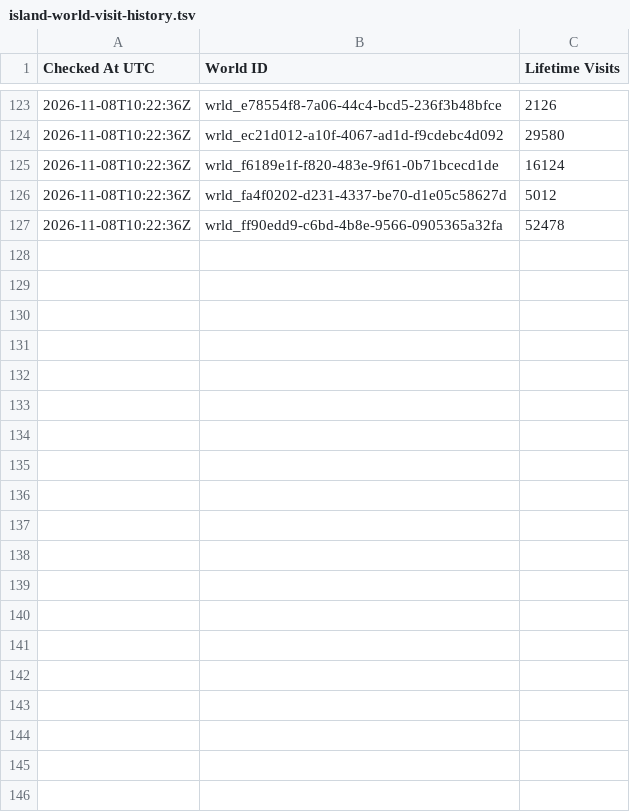
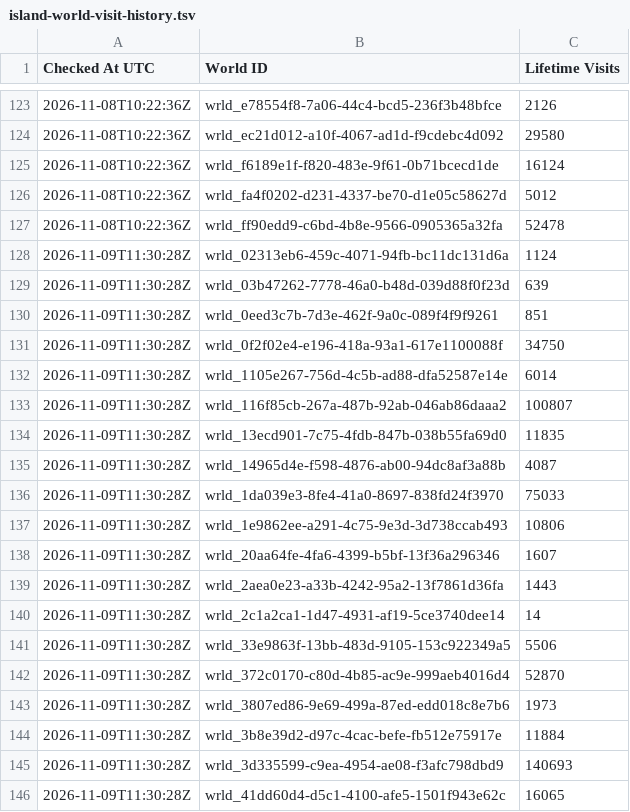
Before and after one commit to eyeonspyweezer/opvrcinteractivemap, a TSV file: island-world-visit-history.tsv, drawn as a sheet; only a part is shown, gaps mark what is left out; the diff covers the shown part only; the diff names each change by its address in the sheet, - before the commit and + after, or states it on an @@ line.

```diff
--- a/island-world-visit-history.tsv
+++ b/island-world-visit-history.tsv
+row 128: 2026-11-09T11:30:28Z | wrld_02313eb6-459c-4071-94fb-bc11dc131d6a | 1124
+row 129: 2026-11-09T11:30:28Z | wrld_03b47262-7778-46a0-b48d-039d88f0f23d | 639
+row 130: 2026-11-09T11:30:28Z | wrld_0eed3c7b-7d3e-462f-9a0c-089f4f9f9261 | 851
+row 131: 2026-11-09T11:30:28Z | wrld_0f2f02e4-e196-418a-93a1-617e1100088f | 34750
+row 132: 2026-11-09T11:30:28Z | wrld_1105e267-756d-4c5b-ad88-dfa52587e14e | 6014
+row 133: 2026-11-09T11:30:28Z | wrld_116f85cb-267a-487b-92ab-046ab86daaa2 | 100807
+row 134: 2026-11-09T11:30:28Z | wrld_13ecd901-7c75-4fdb-847b-038b55fa69d0 | 11835
+row 135: 2026-11-09T11:30:28Z | wrld_14965d4e-f598-4876-ab00-94dc8af3a88b | 4087
+row 136: 2026-11-09T11:30:28Z | wrld_1da039e3-8fe4-41a0-8697-838fd24f3970 | 75033
+row 137: 2026-11-09T11:30:28Z | wrld_1e9862ee-a291-4c75-9e3d-3d738ccab493 | 10806
+row 138: 2026-11-09T11:30:28Z | wrld_20aa64fe-4fa6-4399-b5bf-13f36a296346 | 1607
+row 139: 2026-11-09T11:30:28Z | wrld_2aea0e23-a33b-4242-95a2-13f7861d36fa | 1443
+row 140: 2026-11-09T11:30:28Z | wrld_2c1a2ca1-1d47-4931-af19-5ce3740dee14 | 14
+row 141: 2026-11-09T11:30:28Z | wrld_33e9863f-13bb-483d-9105-153c922349a5 | 5506
+row 142: 2026-11-09T11:30:28Z | wrld_372c0170-c80d-4b85-ac9e-999aeb4016d4 | 52870
+row 143: 2026-11-09T11:30:28Z | wrld_3807ed86-9e69-499a-87ed-edd018c8e7b6 | 1973
+row 144: 2026-11-09T11:30:28Z | wrld_3b8e39d2-d97c-4cac-befe-fb512e75917e | 11884
+row 145: 2026-11-09T11:30:28Z | wrld_3d335599-c9ea-4954-ae08-f3afc798dbd9 | 140693
+row 146: 2026-11-09T11:30:28Z | wrld_41dd60d4-d5c1-4100-afe5-1501f943e62c | 16065
```
Also changed, not shown: 44 added rows elsewhere in this file, island-world-visits.tsv, 1 other file.
